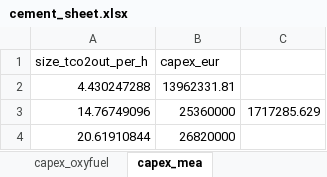
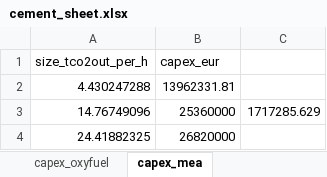
Before and after one commit to lucabert01/AdOpT-NET0_luca, an Excel workbook: adopt_net0/database/templates/technology_data/Industrial/CementHybridCCS_data/cement_sheet.xlsx, sheet capex_mea, drawn as a sheet; values as stored, in another font and other column widths than the file's, no borders; the diff names each change by its address in the sheet, - before the commit and + after, or states it on an @@ line.

```diff
--- a/adopt_net0/database/templates/technology_data/Industrial/CementHybridCCS_data/cement_sheet.xlsx (sheet capex_mea)
+++ b/adopt_net0/database/templates/technology_data/Industrial/CementHybridCCS_data/cement_sheet.xlsx (sheet capex_mea)
-A4 (size_tco2out_per_h): 20.61910844
+A4 (size_tco2out_per_h): 24.41882325
```
Also changed, not shown: sheet calculations, sheet capex_compressor_mea, adopt_net0/database/templates/technology_data/Industrial/WasteCaL_data/wasteCaL_sheet.xlsx, dataCaseStudy_Cement/raw_results/oxy_only/Summary.xlsx, 10 other files.
